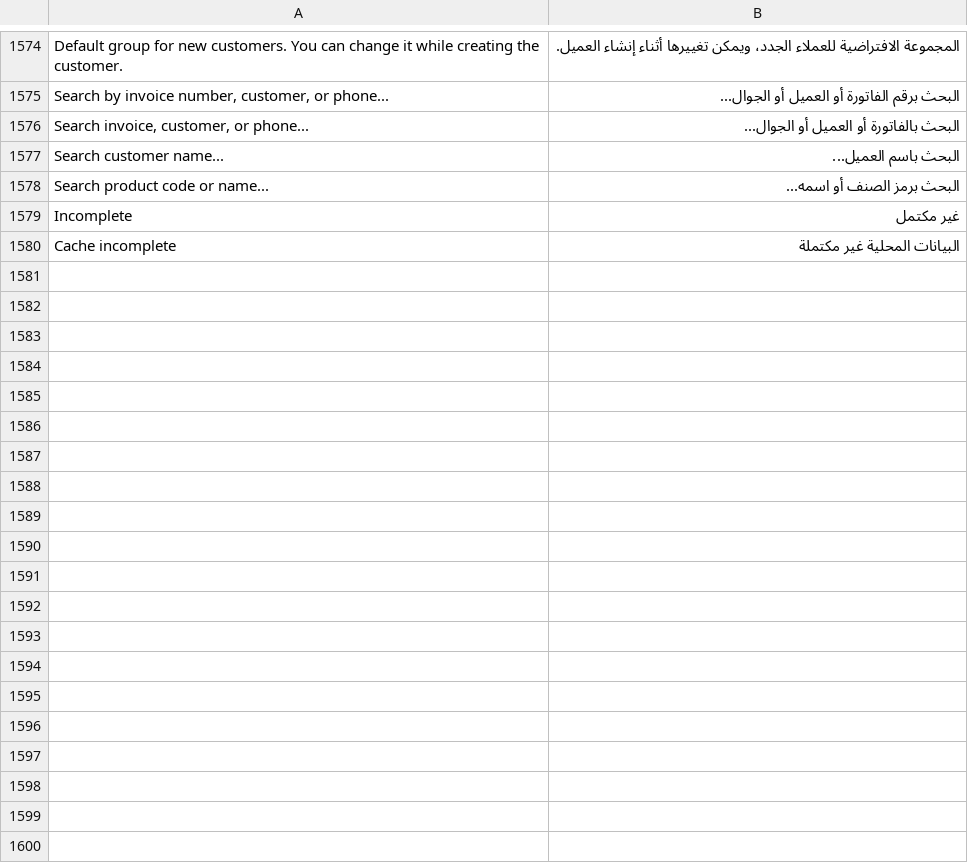
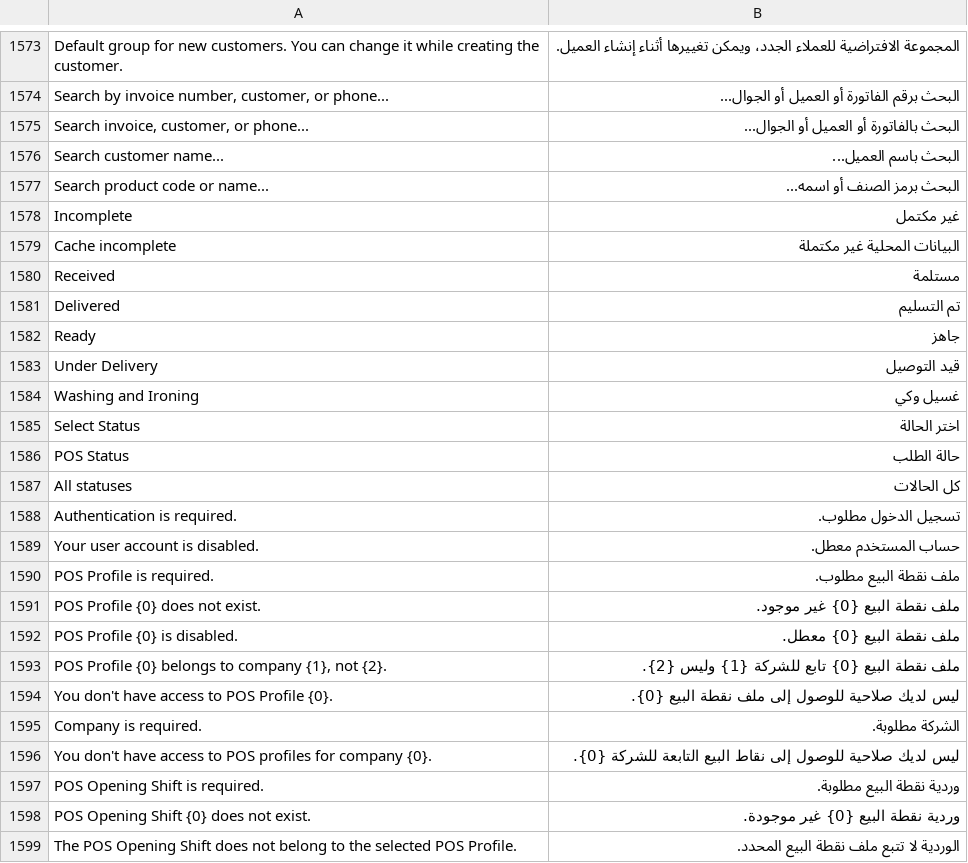
Before and after one commit to Mubtkir-ERP/mu-posnext, a CSV file: pos_next/translations/ar.csv, drawn as a sheet; only a part is shown, gaps mark what is left out; the diff covers the shown part only; the diff names each change by its address in the sheet, - before the commit and + after, or states it on an @@ line.

```diff
--- a/pos_next/translations/ar.csv
+++ b/pos_next/translations/ar.csv
+row 1580: Received | مستلمة
+row 1581: Delivered | تم التسليم
@@ row 327 moved to row 1582: Ready @@
+row 1583: Under Delivery | قيد التوصيل
+row 1584: Washing and Ironing | غسيل وكي
+row 1585: Select Status | اختر الحالة
+row 1586: POS Status | حالة الطلب
+row 1587: All statuses | كل الحالات
+row 1588: Authentication is required. | تسجيل الدخول مطلوب.
+row 1589: Your user account is disabled. | حساب المستخدم معطل.
+row 1590: POS Profile is required. | ملف نقطة البيع مطلوب.
+row 1591: POS Profile {0} does not exist. | ملف نقطة البيع {0} غير موجود.
+row 1592: POS Profile {0} is disabled. | ملف نقطة البيع {0} معطل.
+row 1593: POS Profile {0} belongs to company {1}, not {2}. | ملف نقطة البيع {0} تابع للشركة {1} وليس {2}.
+row 1594: You don't have access to POS Profile {0}. | ليس لديك صلاحية للوصول إلى ملف نقطة البيع {0}.
+row 1595: Company is required. | الشركة مطلوبة.
+row 1596: You don't have access to POS profiles for company {0}. | ليس لديك صلاحية للوصول إلى نقاط البيع التابعة للشركة {0}.
+row 1597: POS Opening Shift is required. | وردية نقطة البيع مطلوبة.
+row 1598: POS Opening Shift {0} does not exist. | وردية نقطة البيع {0} غير موجودة.
+row 1599: The POS Opening Shift does not belong to the selected POS Profile. | الوردية لا تتبع ملف نقطة البيع المحدد.
```
Also changed, not shown: 24 added rows elsewhere in this file, 25 other files.
